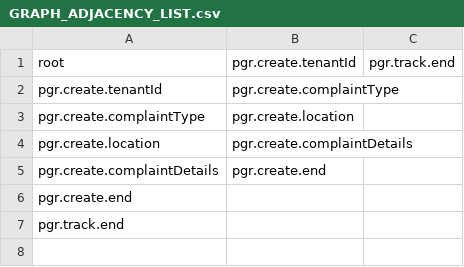
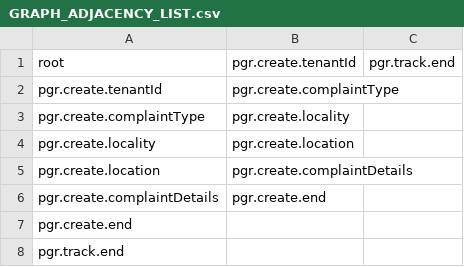
Before and after one commit to rushang7/chatbot, a CSV file: src/main/resources/GRAPH_ADJACENCY_LIST.csv, drawn as a sheet.

```diff
--- a/src/main/resources/GRAPH_ADJACENCY_LIST.csv
+++ b/src/main/resources/GRAPH_ADJACENCY_LIST.csv
@@ -2,3 +2,4 @@ root,pgr.create.tenantId,pgr.track.end
 pgr.create.tenantId,pgr.create.complaintType
-pgr.create.complaintType,pgr.create.location
+pgr.create.complaintType,pgr.create.locality
+pgr.create.locality,pgr.create.location
 pgr.create.location,pgr.create.complaintDetails
```
Also changed, not shown: 7 other files.
